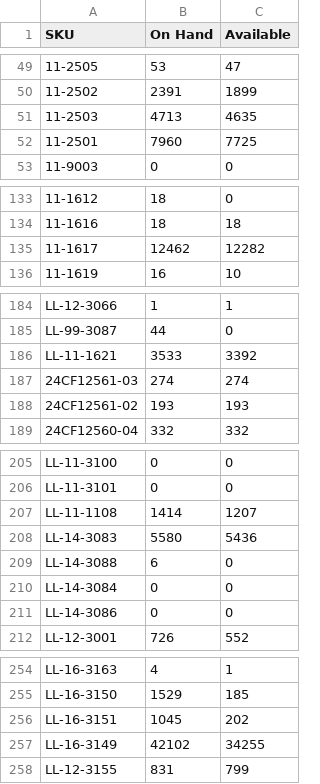
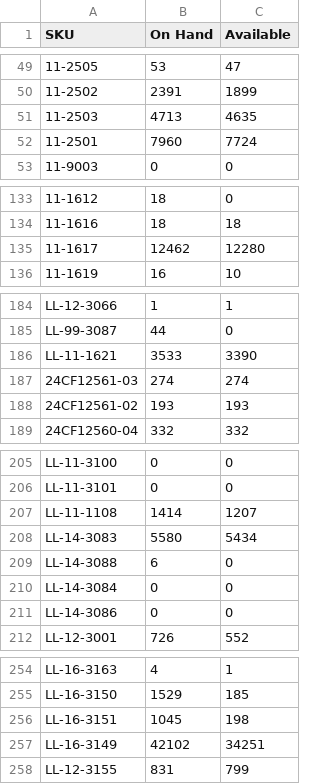
Before and after one commit to Pkirch1211/shopify-inventory-export, a CSV file: exports/shopify_inventory_export.csv, drawn as a sheet; only a part is shown, gaps mark what is left out; the diff covers the shown part only; the diff names each change by its address in the sheet, - before the commit and + after, or states it on an @@ line.

```diff
--- a/exports/shopify_inventory_export.csv
+++ b/exports/shopify_inventory_export.csv
-C52 (Available): 7725
+C52 (Available): 7724
-C135 (Available): 12282
+C135 (Available): 12280
-C186 (Available): 3392
+C186 (Available): 3390
-C208 (Available): 5436
+C208 (Available): 5434
-C256 (Available): 202
+C256 (Available): 198
-C257 (Available): 34255
+C257 (Available): 34251
```
Also changed, not shown: 11 edited cells elsewhere in this file.
